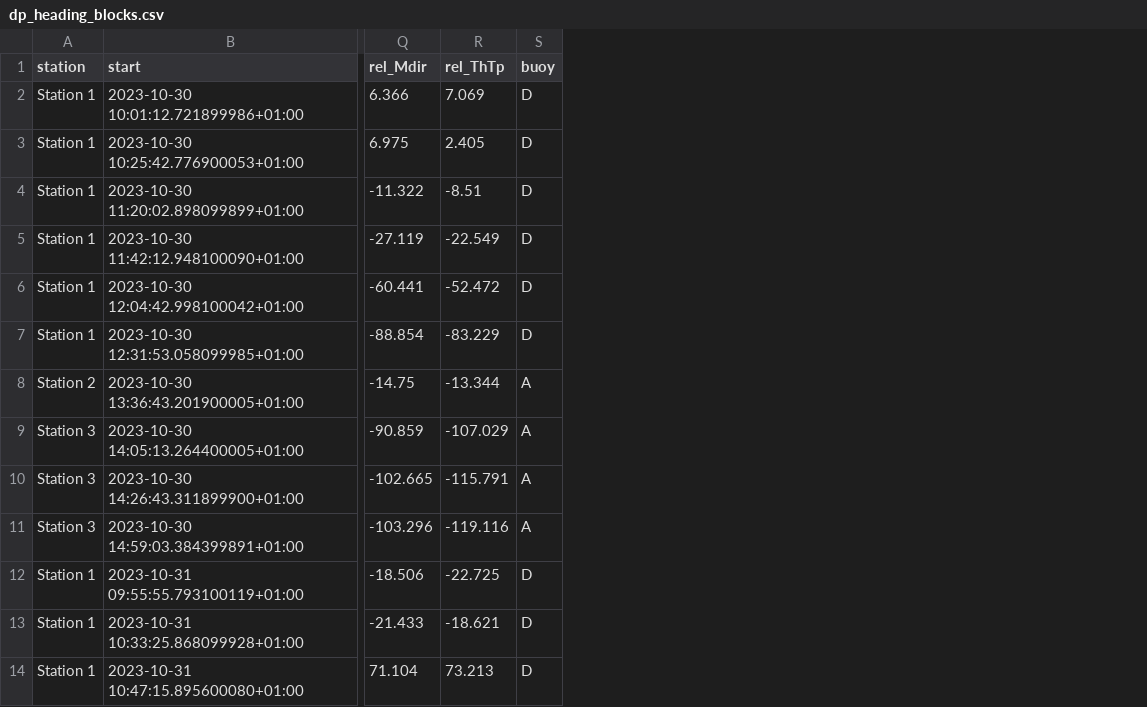
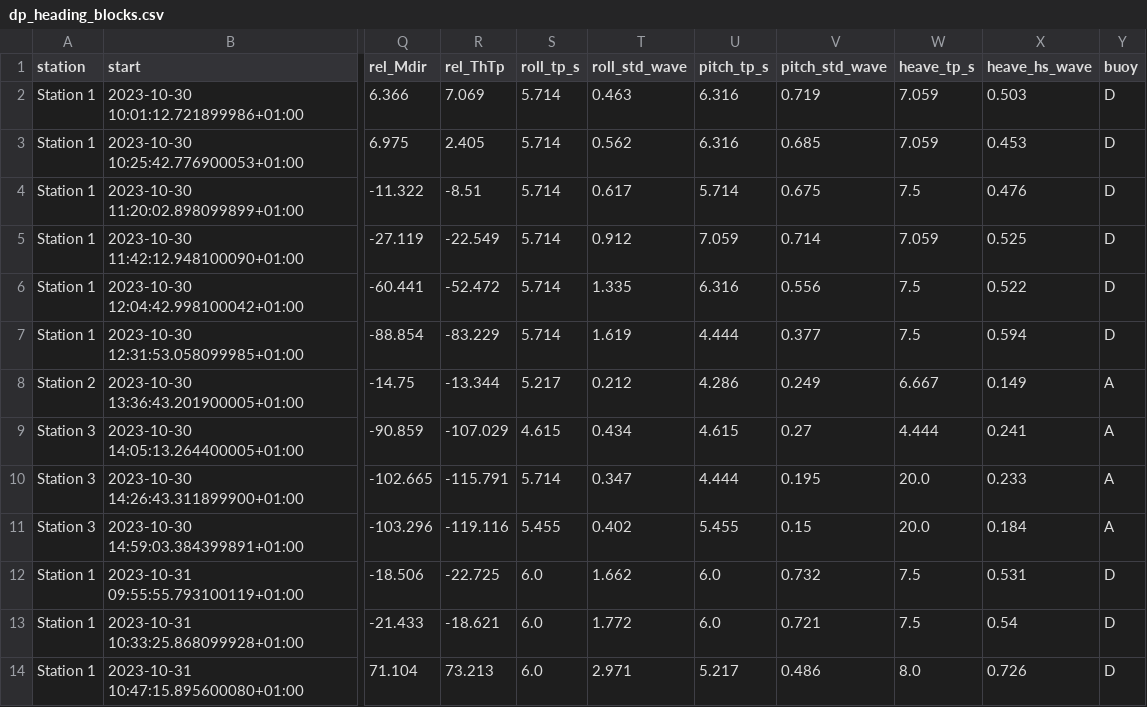
Before and after one commit to WilliamBoland1/TMR12-Sea-trial, a CSV file: reports/eda/dp_heading_blocks.csv, drawn as a sheet; only a part is shown, gaps mark what is left out; the diff names each change by its address in the sheet, - before the commit and + after, or states it on an @@ line.

```diff
--- a/reports/eda/dp_heading_blocks.csv
+++ b/reports/eda/dp_heading_blocks.csv
+column S (roll_tp_s), rows 2-14: 5.714 | 5.714 | 5.714 | 5.714 | 5.714 | 5.714 | 5.217 | 4.615 | 5.714 | 5.455 | 6.0 | 6.0 | 6.0
+column T (roll_std_wave), rows 2-14: 0.463 | 0.562 | 0.617 | 0.912 | 1.335 | 1.619 | 0.212 | 0.434 | 0.347 | 0.402 | 1.662 | 1.772 | 2.971
+column U (pitch_tp_s), rows 2-14: 6.316 | 6.316 | 5.714 | 7.059 | 6.316 | 4.444 | 4.286 | 4.615 | 4.444 | 5.455 | 6.0 | 6.0 | 5.217
+column V (pitch_std_wave), rows 2-14: 0.719 | 0.685 | 0.675 | 0.714 | 0.556 | 0.377 | 0.249 | 0.27 | 0.195 | 0.15 | 0.732 | 0.721 | 0.486
+column W (heave_tp_s), rows 2-14: 7.059 | 7.059 | 7.5 | 7.059 | 7.5 | 7.5 | 6.667 | 4.444 | 20.0 | 20.0 | 7.5 | 7.5 | 8.0
+column X (heave_hs_wave), rows 2-14: 0.503 | 0.453 | 0.476 | 0.525 | 0.522 | 0.594 | 0.149 | 0.241 | 0.233 | 0.184 | 0.531 | 0.54 | 0.726
```
Also changed, not shown: 15 other files.
